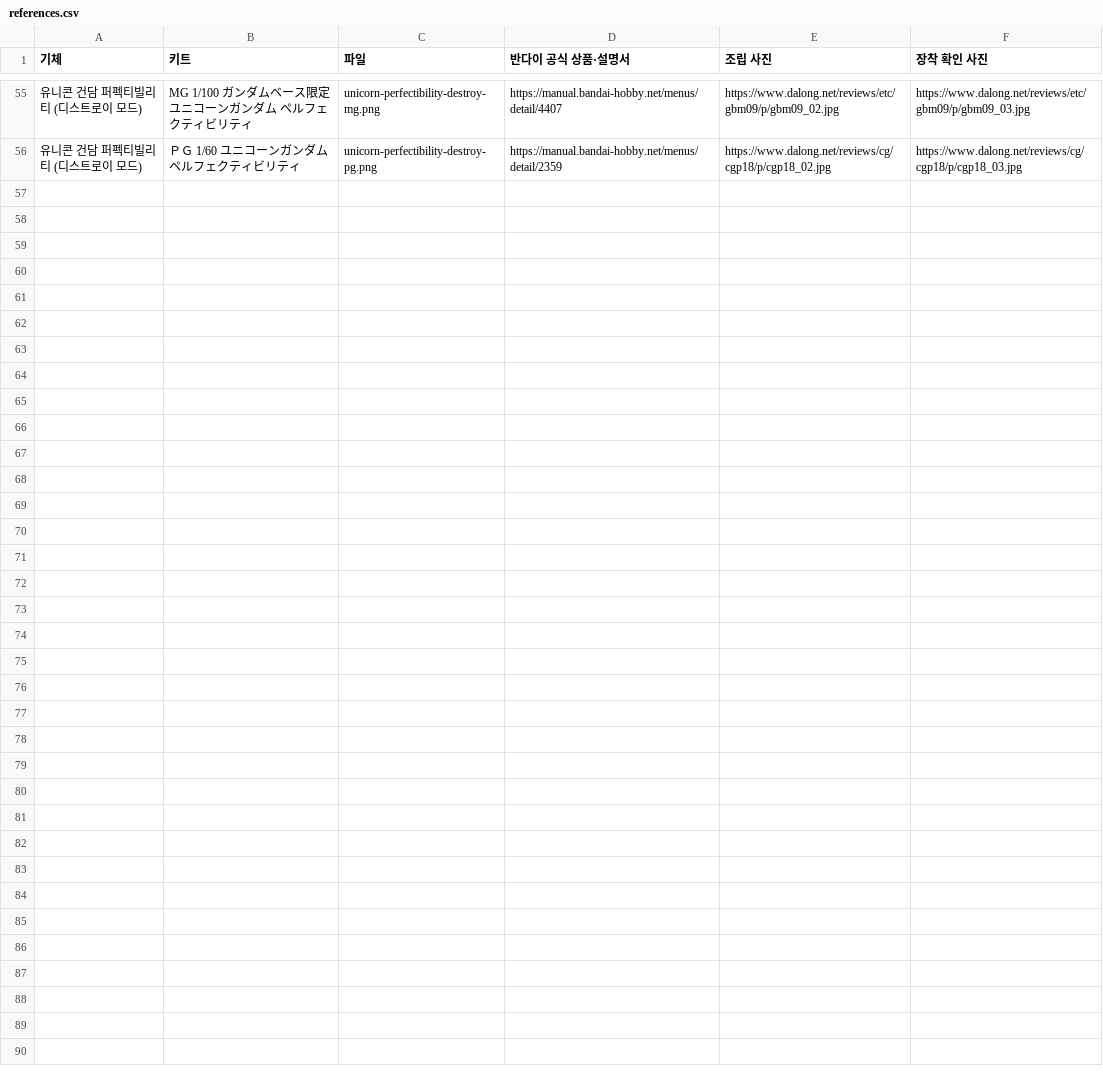
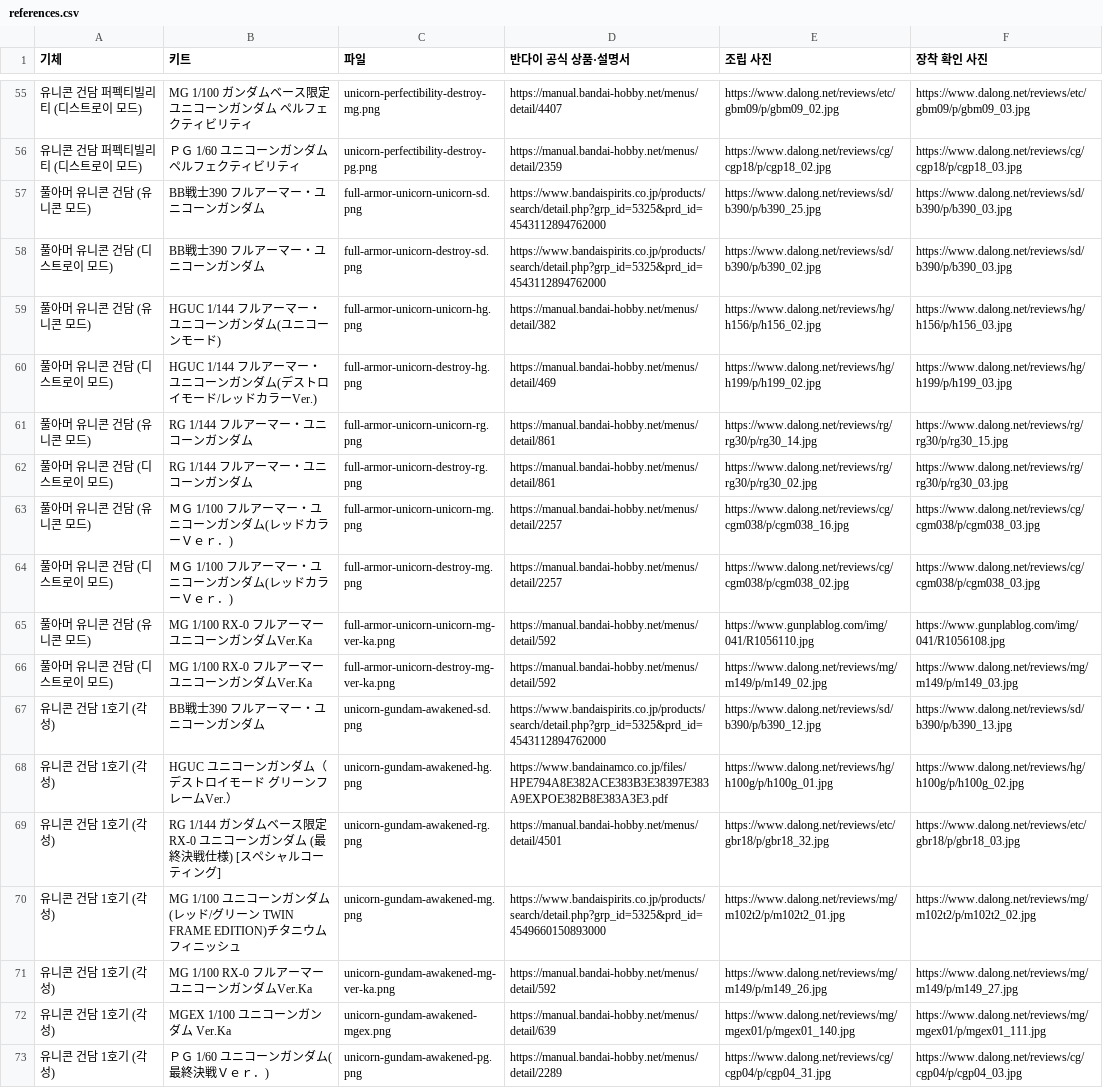
Before and after one commit to HongnamKim/MSTokenBar, a CSV file: assets/sprites/uc/references.csv, drawn as a sheet; only a part is shown, gaps mark what is left out; the diff names each change by its address in the sheet, - before the commit and + after, or states it on an @@ line.

Commit message:
feat: add Full Armor and awakened Unicorn Gundam sprites

```diff
--- a/assets/sprites/uc/references.csv
+++ b/assets/sprites/uc/references.csv
+row 57: 풀아머 유니콘 건담 (유니콘 모드) | BB戦士390 フルアーマー・ユニコーンガンダム | full-armor-unicorn-unicorn-sd.png | https://www.bandaispirits.co.jp/products/search/detail.php?grp_id=5325&prd_id=4543112894762000 | https://www.dalong.net/reviews/sd/b390/p/b390_25.jpg | https://www.dalong.net/reviews/sd/b390/p/b390_03.jpg
+row 58: 풀아머 유니콘 건담 (디스트로이 모드) | BB戦士390 フルアーマー・ユニコーンガンダム | full-armor-unicorn-destroy-sd.png | https://www.bandaispirits.co.jp/products/search/detail.php?grp_id=5325&prd_id=4543112894762000 | https://www.dalong.net/reviews/sd/b390/p/b390_02.jpg | https://www.dalong.net/reviews/sd/b390/p/b390_03.jpg
+row 59: 풀아머 유니콘 건담 (유니콘 모드) | HGUC 1/144 フルアーマー・ユニコーンガンダム(ユニコーンモード) | full-armor-unicorn-unicorn-hg.png | https://manual.bandai-hobby.net/menus/detail/382 | https://www.dalong.net/reviews/hg/h156/p/h156_02.jpg | https://www.dalong.net/reviews/hg/h156/p/h156_03.jpg
+row 60: 풀아머 유니콘 건담 (디스트로이 모드) | HGUC 1/144 フルアーマー・ユニコーンガンダム(デストロイモード/レッドカラーVer.) | full-armor-unicorn-destroy-hg.png | https://manual.bandai-hobby.net/menus/detail/469 | https://www.dalong.net/reviews/hg/h199/p/h199_02.jpg | https://www.dalong.net/reviews/hg/h199/p/h199_03.jpg
+row 61: 풀아머 유니콘 건담 (유니콘 모드) | RG 1/144 フルアーマー・ユニコーンガンダム | full-armor-unicorn-unicorn-rg.png | https://manual.bandai-hobby.net/menus/detail/861 | https://www.dalong.net/reviews/rg/rg30/p/rg30_14.jpg | https://www.dalong.net/reviews/rg/rg30/p/rg30_15.jpg
+row 62: 풀아머 유니콘 건담 (디스트로이 모드) | RG 1/144 フルアーマー・ユニコーンガンダム | full-armor-unicorn-destroy-rg.png | https://manual.bandai-hobby.net/menus/detail/861 | https://www.dalong.net/reviews/rg/rg30/p/rg30_02.jpg | https://www.dalong.net/reviews/rg/rg30/p/rg30_03.jpg
+row 63: 풀아머 유니콘 건담 (유니콘 모드) | ＭＧ 1/100 フルアーマー・ユニコーンガンダム(レッドカラーＶｅｒ．) | full-armor-unicorn-unicorn-mg.png | https://manual.bandai-hobby.net/menus/detail/2257 | https://www.dalong.net/reviews/cg/cgm038/p/cgm038_16.jpg | https://www.dalong.net/reviews/cg/cgm038/p/cgm038_03.jpg
+row 64: 풀아머 유니콘 건담 (디스트로이 모드) | ＭＧ 1/100 フルアーマー・ユニコーンガンダム(レッドカラーＶｅｒ．) | full-armor-unicorn-destroy-mg.png | https://manual.bandai-hobby.net/menus/detail/2257 | https://www.dalong.net/reviews/cg/cgm038/p/cgm038_02.jpg | https://www.dalong.net/reviews/cg/cgm038/p/cgm038_03.jpg
+row 65: 풀아머 유니콘 건담 (유니콘 모드) | MG 1/100 RX-0 フルアーマーユニコーンガンダムVer.Ka | full-armor-unicorn-unicorn-mg-ver-ka.png | https://manual.bandai-hobby.net/menus/detail/592 | https://www.gunplablog.com/img/041/R1056110.jpg | https://www.gunplablog.com/img/041/R1056108.jpg
+row 66: 풀아머 유니콘 건담 (디스트로이 모드) | MG 1/100 RX-0 フルアーマーユニコーンガンダムVer.Ka | full-armor-unicorn-destroy-mg-ver-ka.png | https://manual.bandai-hobby.net/menus/detail/592 | https://www.dalong.net/reviews/mg/m149/p/m149_02.jpg | https://www.dalong.net/reviews/mg/m149/p/m149_03.jpg
+row 67: 유니콘 건담 1호기 (각성) | BB戦士390 フルアーマー・ユニコーンガンダム | unicorn-gundam-awakened-sd.png | https://www.bandaispirits.co.jp/products/search/detail.php?grp_id=5325&prd_id=4543112894762000 | https://www.dalong.net/reviews/sd/b390/p/b390_12.jpg | https://www.dalong.net/reviews/sd/b390/p/b390_13.jpg
+row 68: 유니콘 건담 1호기 (각성) | HGUC ユニコーンガンダム（デストロイモード グリーンフレームVer.） | unicorn-gundam-awakened-hg.png | https://www.bandainamco.co.jp/files/HPE794A8E382ACE383B3E38397E383A9EXPOE382B8E383A3E3.pdf | https://www.dalong.net/reviews/hg/h100g/p/h100g_01.jpg | https://www.dalong.net/reviews/hg/h100g/p/h100g_02.jpg
+row 69: 유니콘 건담 1호기 (각성) | RG 1/144 ガンダムベース限定 RX-0 ユニコーンガンダム (最終決戦仕様) [スペシャルコーティング] | unicorn-gundam-awakened-rg.png | https://manual.bandai-hobby.net/menus/detail/4501 | https://www.dalong.net/reviews/etc/gbr18/p/gbr18_32.jpg | https://www.dalong.net/reviews/etc/gbr18/p/gbr18_03.jpg
+row 70: 유니콘 건담 1호기 (각성) | MG 1/100 ユニコーンガンダム(レッド/グリーン TWIN FRAME EDITION)チタニウムフィニッシュ | unicorn-gundam-awakened-mg.png | https://www.bandaispirits.co.jp/products/search/detail.php?grp_id=5325&prd_id=4549660150893000 | https://www.dalong.net/reviews/mg/m102t2/p/m102t2_01.jpg | https://www.dalong.net/reviews/mg/m102t2/p/m102t2_02.jpg
+row 71: 유니콘 건담 1호기 (각성) | MG 1/100 RX-0 フルアーマーユニコーンガンダムVer.Ka | unicorn-gundam-awakened-mg-ver-ka.png | https://manual.bandai-hobby.net/menus/detail/592 | https://www.dalong.net/reviews/mg/m149/p/m149_26.jpg | https://www.dalong.net/reviews/mg/m149/p/m149_27.jpg
+row 72: 유니콘 건담 1호기 (각성) | MGEX 1/100 ユニコーンガンダム Ver.Ka | unicorn-gundam-awakened-mgex.png | https://manual.bandai-hobby.net/menus/detail/639 | https://www.dalong.net/reviews/mg/mgex01/p/mgex01_140.jpg | https://www.dalong.net/reviews/mg/mgex01/p/mgex01_111.jpg
+row 73: 유니콘 건담 1호기 (각성) | ＰＧ 1/60 ユニコーンガンダム(最終決戦Ｖｅｒ．) | unicorn-gundam-awakened-pg.png | https://manual.bandai-hobby.net/menus/detail/2289 | https://www.dalong.net/reviews/cg/cgp04/p/cgp04_31.jpg | https://www.dalong.net/reviews/cg/cgp04/p/cgp04_03.jpg
```
Also changed, not shown: 42 other files.
